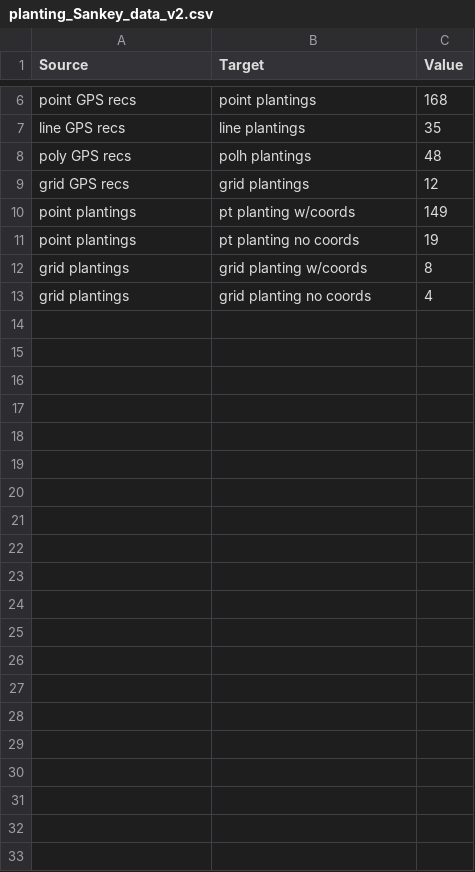
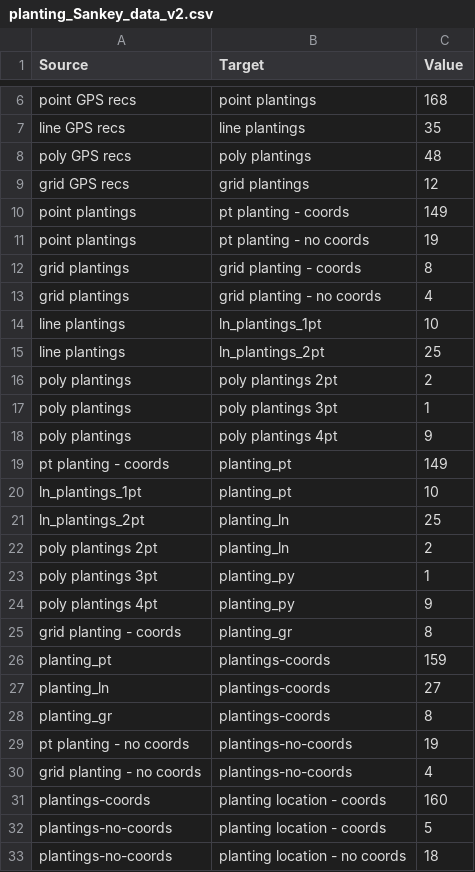
Before and after one commit to WA-Nearshore/seagrass-restoration-processing, a CSV file: figures/planting_Sankey_data_v2.csv, drawn as a sheet; only a part is shown, gaps mark what is left out.

Commit message:
Completed Sankey v2 data file.

```diff
--- a/figures/planting_Sankey_data_v2.csv
+++ b/figures/planting_Sankey_data_v2.csv
@@ -7,7 +7,27 @@ point GPS recs,point plantings,168
 line GPS recs,line plantings,35
-poly GPS recs,polh plantings,48
+poly GPS recs,poly plantings,48
 grid GPS recs,grid plantings,12
-point plantings,pt planting w/coords,149
-point plantings,pt planting no coords,19
-grid plantings,grid planting w/coords,8
-grid plantings,grid planting no coords,4
+point plantings,pt planting - coords,149
+point plantings,pt planting - no coords,19
+grid plantings,grid planting - coords,8
+grid plantings,grid planting - no coords,4
+line plantings,ln_plantings_1pt,10
+line plantings,ln_plantings_2pt,25
+poly plantings,poly plantings 2pt,2
+poly plantings,poly plantings 3pt,1
+poly plantings,poly plantings 4pt,9
+pt planting - coords,planting_pt,149
+ln_plantings_1pt,planting_pt,10
+ln_plantings_2pt,planting_ln,25
+poly plantings 2pt,planting_ln,2
+poly plantings 3pt,planting_py,1
+poly plantings 4pt,planting_py,9
+grid planting - coords,planting_gr,8
+planting_pt,plantings-coords,159
+planting_ln,plantings-coords,27
+planting_gr,plantings-coords,8
+pt planting - no coords,plantings-no-coords,19
+grid planting - no coords,plantings-no-coords,4
+plantings-coords,planting location - coords,160
+plantings-no-coords,planting location - coords,5
+plantings-no-coords,planting location - no coords,18
```
